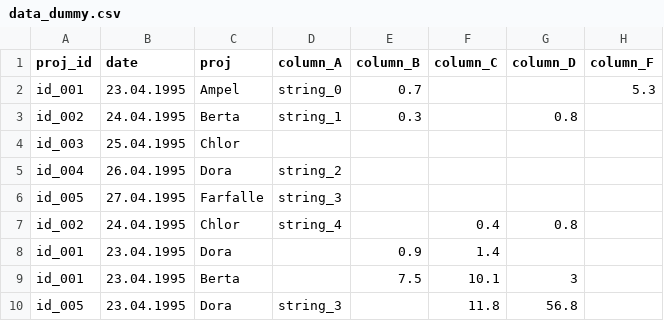
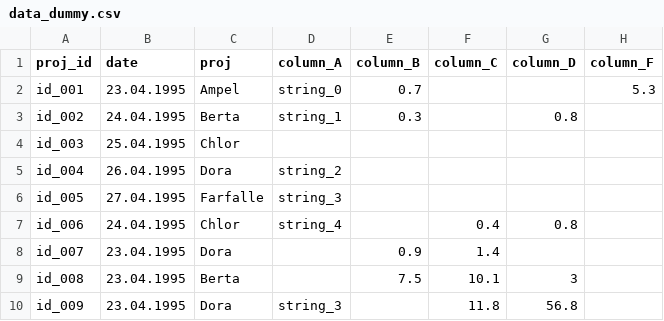
Before and after one commit to MxNl/20_aggregate_dataframe_rows_mh, a CSV file: raw_data/data_dummy.csv, drawn as a sheet.

Commit message:
after changing id column in .csv

```diff
--- a/raw_data/data_dummy.csv
+++ b/raw_data/data_dummy.csv
@@ -6,5 +6,5 @@ id_004;26.04.1995;Dora;string_2;;;;
 id_005;27.04.1995;Farfalle;string_3;;;;
-id_002;24.04.1995;Chlor;string_4;;0.4;0.8;
-id_001;23.04.1995;Dora;;0.9;1.4;;
-id_001;23.04.1995;Berta;;7.5;10.1;3;
-id_005;23.04.1995;Dora;string_3;;11.8;56.8;
+id_006;24.04.1995;Chlor;string_4;;0.4;0.8;
+id_007;23.04.1995;Dora;;0.9;1.4;;
+id_008;23.04.1995;Berta;;7.5;10.1;3;
+id_009;23.04.1995;Dora;string_3;;11.8;56.8;
```
Also changed, not shown: 1 other file.
